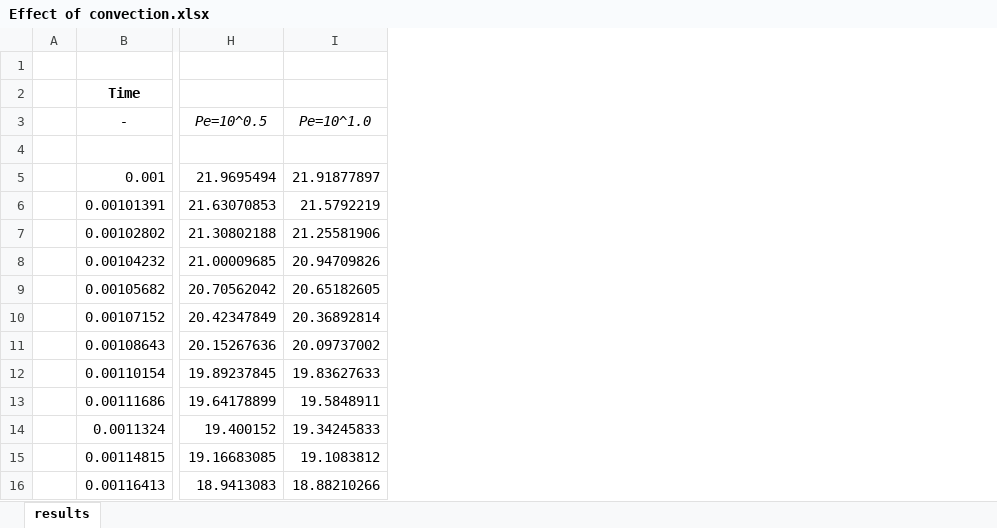
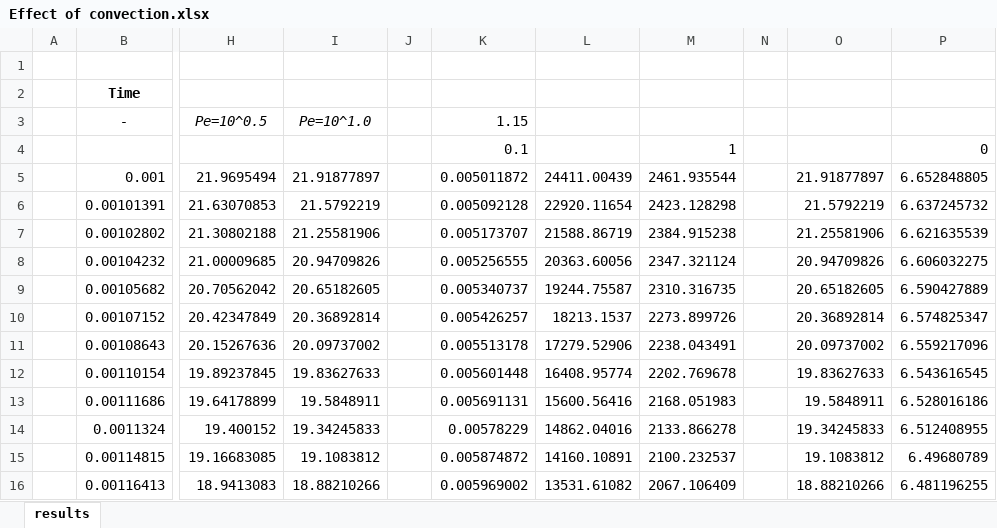
Before and after one commit to SERGGroup/BHEModel2.0, an Excel workbook: calculation/HOCLOOP Calculation/WP2/Task2.4/Falchini Thesis/Resources/Effect of convection.xlsx, sheet results, drawn as a sheet; only a part is shown, gaps mark what is left out; values as stored, in another font and other column widths than the file's, no borders; charts and pictures not drawn; rows hold the shown columns only; the diff names each change by its address in the sheet, - before the commit and + after, or states it on an @@ line.

Commit message:
Efect of Convection with Bessel

```diff
--- a/calculation/HOCLOOP Calculation/WP2/Task2.4/Falchini Thesis/Resources/Effect of convection.xlsx (sheet results)
+++ b/calculation/HOCLOOP Calculation/WP2/Task2.4/Falchini Thesis/Resources/Effect of convection.xlsx (sheet results)
+column J, empty
+column K (1.15), rows 4-16: 0.1 | 0.005011872 | 0.005092128 | 0.005173707 | 0.005256555 | 0.005340737 | 0.005426257 | 0.005513178 | 0.005601448 | 0.005691131 | 0.00578229 | 0.005874872 | 0.005969002
+column L, rows 5-16: 24411.00439 | 22920.11654 | 21588.86719 | 20363.60056 | 19244.75587 | 18213.1537 | 17279.52906 | 16408.95774 | 15600.56416 | 14862.04016 | 14160.10891 | 13531.61082
+column M, rows 4-16: 1 | 2461.935544 | 2423.128298 | 2384.915238 | 2347.321124 | 2310.316735 | 2273.899726 | 2238.043491 | 2202.769678 | 2168.051983 | 2133.866278 | 2100.232537 | 2067.106409
+column N, empty
+column O, rows 5-16: 21.91877897 | 21.5792219 | 21.25581906 | 20.94709826 | 20.65182605 | 20.36892814 | 20.09737002 | 19.83627633 | 19.5848911 | 19.34245833 | 19.1083812 | 18.88210266
+column P, rows 4-16: 0 | 6.652848805 | 6.637245732 | 6.621635539 | 6.606032275 | 6.590427889 | 6.574825347 | 6.559217096 | 6.543616545 | 6.528016186 | 6.512408955 | 6.49680789 | 6.481196255
-row 4: (empty)
+row 4:  |  |  |  |  | 0.1 |  | 1 |  |  | 0
```
Also changed, not shown: charts or pictures.
